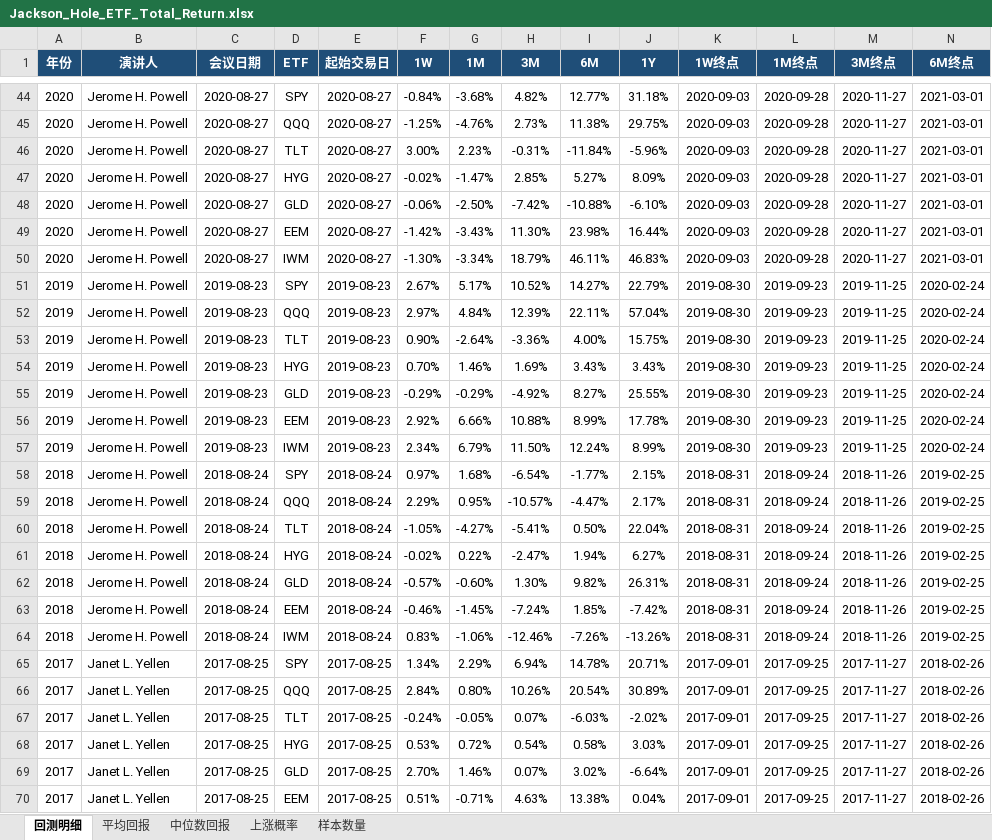
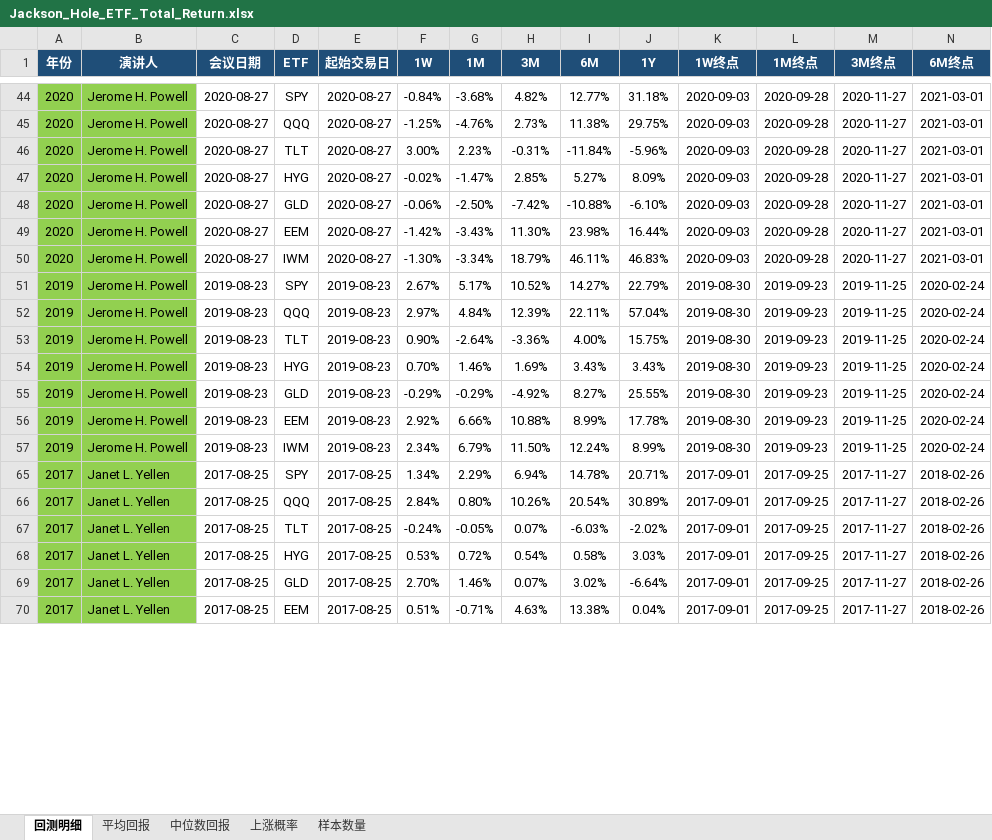
Before and after one commit to yilindai-futu/macro_report, an Excel workbook: docs/analysis/Jackson_Hole_ETF_Total_Return.xlsx, sheet 回测明细, drawn as a sheet; only a part is shown, gaps mark what is left out; values as stored, in another font and other column widths than the file's, no borders; rows hold the shown columns only; the diff covers the shown part only; the diff names each change by its address in the sheet, - before the commit and + after, or states it on an @@ line.

```diff
--- a/docs/analysis/Jackson_Hole_ETF_Total_Return.xlsx (sheet 回测明细)
+++ b/docs/analysis/Jackson_Hole_ETF_Total_Return.xlsx (sheet 回测明细)
-A44:B57 fill: none
+A44:B57 fill: #92D050
@@ row 58 hidden: 2018 | Jerome H. Powell | 2018-08-24 | SPY | 2018-08-24 | 0.97% | 1.68% | -6.54% | -1.77% | 2.15% | 2018-08-31 | 2018-09-24 | 2018-11-26 | 2019-02-25 @@
@@ row 59 hidden: 2018 | Jerome H. Powell | 2018-08-24 | QQQ | 2018-08-24 | 2.29% | 0.95% | -10.57% | -4.47% | 2.17% | 2018-08-31 | 2018-09-24 | 2018-11-26 | 2019-02-25 @@
@@ row 60 hidden: 2018 | Jerome H. Powell | 2018-08-24 | TLT | 2018-08-24 | -1.05% | -4.27% | -5.41% | 0.50% | 22.04% | 2018-08-31 | 2018-09-24 | 2018-11-26 | 2019-02-25 @@
@@ row 61 hidden: 2018 | Jerome H. Powell | 2018-08-24 | HYG | 2018-08-24 | -0.02% | 0.22% | -2.47% | 1.94% | 6.27% | 2018-08-31 | 2018-09-24 | 2018-11-26 | 2019-02-25 @@
@@ row 62 hidden: 2018 | Jerome H. Powell | 2018-08-24 | GLD | 2018-08-24 | -0.57% | -0.60% | 1.30% | 9.82% | 26.31% | 2018-08-31 | 2018-09-24 | 2018-11-26 | 2019-02-25 @@
@@ row 63 hidden: 2018 | Jerome H. Powell | 2018-08-24 | EEM | 2018-08-24 | -0.46% | -1.45% | -7.24% | 1.85% | -7.42% | 2018-08-31 | 2018-09-24 | 2018-11-26 | 2019-02-25 @@
@@ row 64 hidden: 2018 | Jerome H. Powell | 2018-08-24 | IWM | 2018-08-24 | 0.83% | -1.06% | -12.46% | -7.26% | -13.26% | 2018-08-31 | 2018-09-24 | 2018-11-26 | 2019-02-25 @@
-A65:B70 fill: none
+A65:B70 fill: #92D050
```
Also changed, not shown: 35 hidden or unhidden rows and cell formats elsewhere in this sheet, sheet 平均回报, 2 other files.
